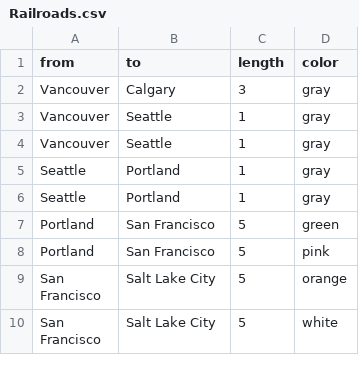
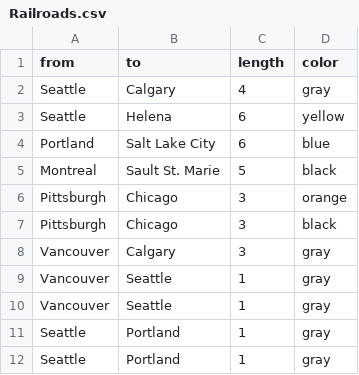
Before and after one commit to untergunter/reinforcement_learning_ticket_to_ride, a CSV file: Railroads.csv, drawn as a sheet; only a part is shown; the shorter side is filled out with more unchanged rows.

Commit message:
Railroads.csv validation of missing roads and adding them

```diff
--- a/Railroads.csv
+++ b/Railroads.csv
@@ -1,2 +1,8 @@
 from,to,length,color
+Seattle,Calgary,4,gray
+Seattle,Helena,6,yellow
+Portland,Salt Lake City,6,blue
+Montreal,Sault St. Marie,5,black
+Pittsburgh,Chicago,3,orange
+Pittsburgh,Chicago,3,black
 Vancouver,Calgary,3,gray
```
Also changed, not shown: 2 other files.
